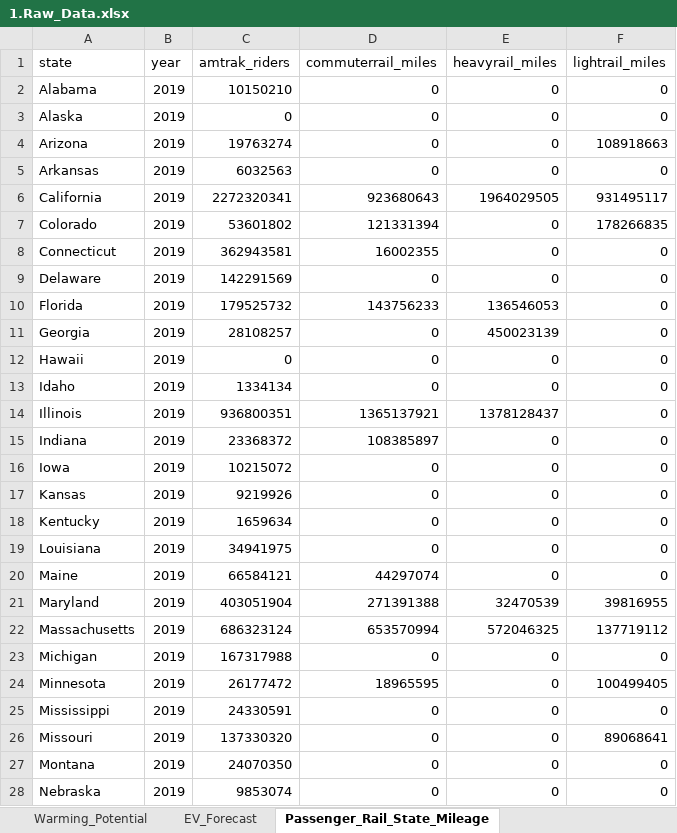
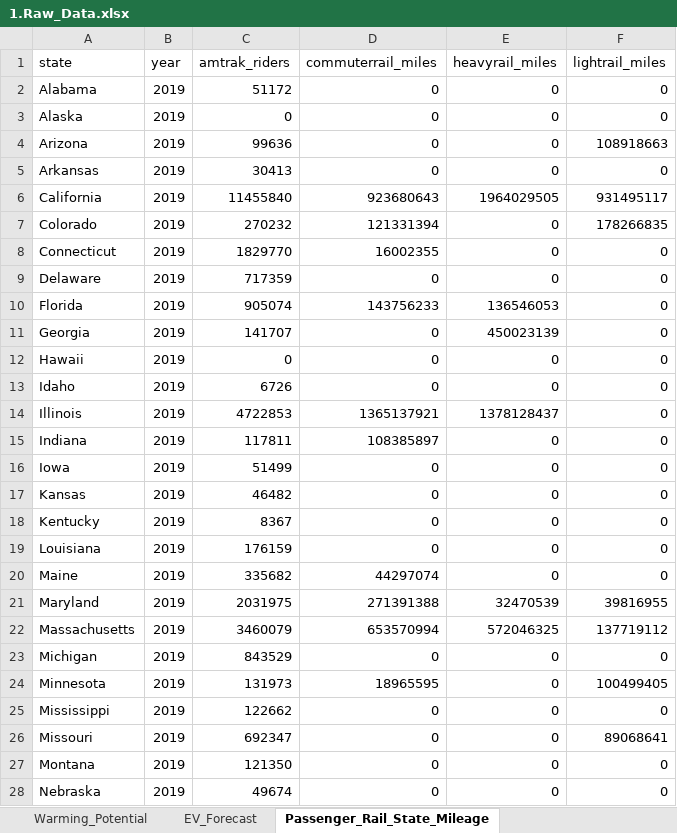
Before and after one commit to camsys/TEACART, an Excel workbook: data/1.Raw_Data.xlsx, sheet Passenger_Rail_State_Mileage, drawn as a sheet; only a part is shown; values as stored, in another font and other column widths than the file's, no borders; table styles not drawn; the diff covers the shown part only; the diff names each change by its address in the sheet, - before the commit and + after, or states it on an @@ line.

```diff
--- a/data/1.Raw_Data.xlsx (sheet Passenger_Rail_State_Mileage)
+++ b/data/1.Raw_Data.xlsx (sheet Passenger_Rail_State_Mileage)
-C2 (amtrak_riders): 10150210
+C2 (amtrak_riders): 51172
-C4 (amtrak_riders): 19763274
+C4 (amtrak_riders): 99636
-C5 (amtrak_riders): 6032563
+C5 (amtrak_riders): 30413
-C6 (amtrak_riders): 2272320341
+C6 (amtrak_riders): 11455840
-C7 (amtrak_riders): 53601802
+C7 (amtrak_riders): 270232
-C8 (amtrak_riders): 362943581
+C8 (amtrak_riders): 1829770
-C9 (amtrak_riders): 142291569
+C9 (amtrak_riders): 717359
-C10 (amtrak_riders): 179525732
+C10 (amtrak_riders): 905074
-C11 (amtrak_riders): 28108257
+C11 (amtrak_riders): 141707
-C13 (amtrak_riders): 1334134
+C13 (amtrak_riders): 6726
-C14 (amtrak_riders): 936800351
+C14 (amtrak_riders): 4722853
-C15 (amtrak_riders): 23368372
+C15 (amtrak_riders): 117811
-C16 (amtrak_riders): 10215072
+C16 (amtrak_riders): 51499
-C17 (amtrak_riders): 9219926
+C17 (amtrak_riders): 46482
-C18 (amtrak_riders): 1659634
+C18 (amtrak_riders): 8367
-C19 (amtrak_riders): 34941975
+C19 (amtrak_riders): 176159
-C20 (amtrak_riders): 66584121
+C20 (amtrak_riders): 335682
-C21 (amtrak_riders): 403051904
+C21 (amtrak_riders): 2031975
-C22 (amtrak_riders): 686323124
+C22 (amtrak_riders): 3460079
-C23 (amtrak_riders): 167317988
+C23 (amtrak_riders): 843529
-C24 (amtrak_riders): 26177472
+C24 (amtrak_riders): 131973
-C25 (amtrak_riders): 24330591
+C25 (amtrak_riders): 122662
-C26 (amtrak_riders): 137330320
+C26 (amtrak_riders): 692347
-C27 (amtrak_riders): 24070350
+C27 (amtrak_riders): 121350
-C28 (amtrak_riders): 9853074
+C28 (amtrak_riders): 49674
```
Also changed, not shown: 22 edited cells elsewhere in this sheet, sheet Freight_Rail_Data, sheet Public_Transit_Mileage, other sheet tabs, formulas that keep their value.
